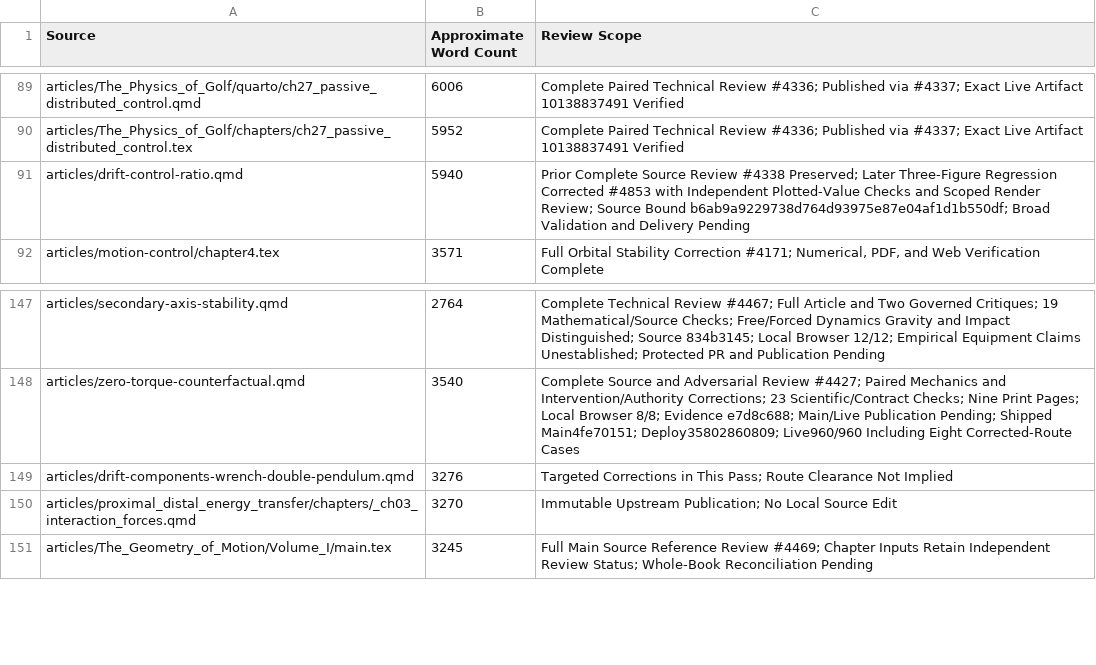
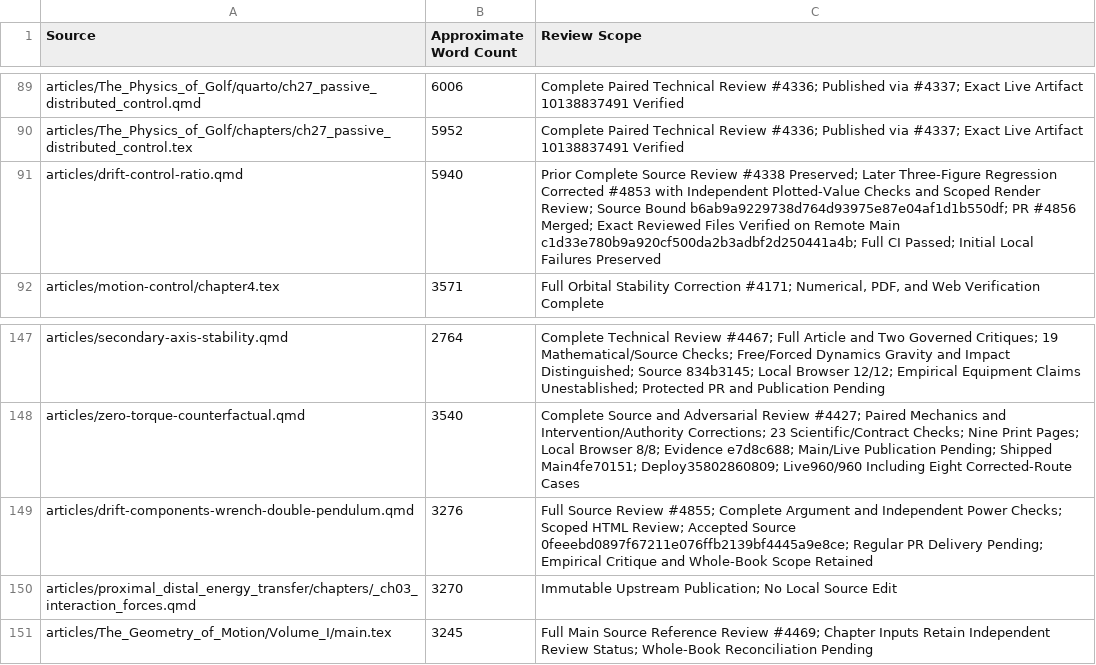
Before and after one commit to D-sorganization/AffineDrift, a CSV file: docs/development/technical-review/corpus-review-index.csv, drawn as a sheet; only a part is shown, gaps mark what is left out.

```diff
--- a/docs/development/technical-review/corpus-review-index.csv
+++ b/docs/development/technical-review/corpus-review-index.csv
@@ -90,3 +90,3 @@ articles/The_Physics_of_Golf/quarto/ch27_passive_distributed_control.qmd,6006,Co
 articles/The_Physics_of_Golf/chapters/ch27_passive_distributed_control.tex,5952,Complete Paired Technical Review #4336; Published via #4337; Exact Live Artifact 10138837491 Verified
-articles/drift-control-ratio.qmd,5940,"Prior Complete Source Review #4338 Preserved; Later Three-Figure Regression Corrected #4853 with Independent Plotted-Value Checks and Scoped Render Review; Source Bound b6ab9a9229738d764d93975e87e04af1d1b550df; Broad Validation and Delivery Pending"
+articles/drift-control-ratio.qmd,5940,"Prior Complete Source Review #4338 Preserved; Later Three-Figure Regression Corrected #4853 with Independent Plotted-Value Checks and Scoped Render Review; Source Bound b6ab9a9229738d764d93975e87e04af1d1b550df; PR #4856 Merged; Exact Reviewed Files Verified on Remote Main c1d33e780b9a920cf500da2b3adbf2d250441a4b; Full CI Passed; Initial Local Failures Preserved"
 articles/motion-control/chapter4.tex,3571,"Full Orbital Stability Correction #4171; Numerical, PDF, and Web Verification Complete"
@@ -148,3 +148,3 @@ articles/secondary-axis-stability.qmd,2764,Complete Technical Review #4467; Full
 articles/zero-torque-counterfactual.qmd,3540,Complete Source and Adversarial Review #4427; Paired Mechanics and Intervention/Authority Corrections; 23 Scientific/Contract Checks; Nine Print Pages; Local Browser 8/8; Evidence e7d8c688; Main/Live Publication Pending; Shipped Main4fe70151; Deploy35802860809; Live960/960 Including Eight Corrected-Route Cases
-articles/drift-components-wrench-double-pendulum.qmd,3276,Targeted Corrections in This Pass; Route Clearance Not Implied
+articles/drift-components-wrench-double-pendulum.qmd,3276,Full Source Review #4855; Complete Argument and Independent Power Checks; Scoped HTML Review; Accepted Source 0feeebd0897f67211e076ffb2139bf4445a9e8ce; Regular PR Delivery Pending; Empirical Critique and Whole-Book Scope Retained
 articles/proximal_distal_energy_transfer/chapters/_ch03_interaction_forces.qmd,3270,Immutable Upstream Publication; No Local Source Edit
```
Also changed, not shown: 8 other files.
